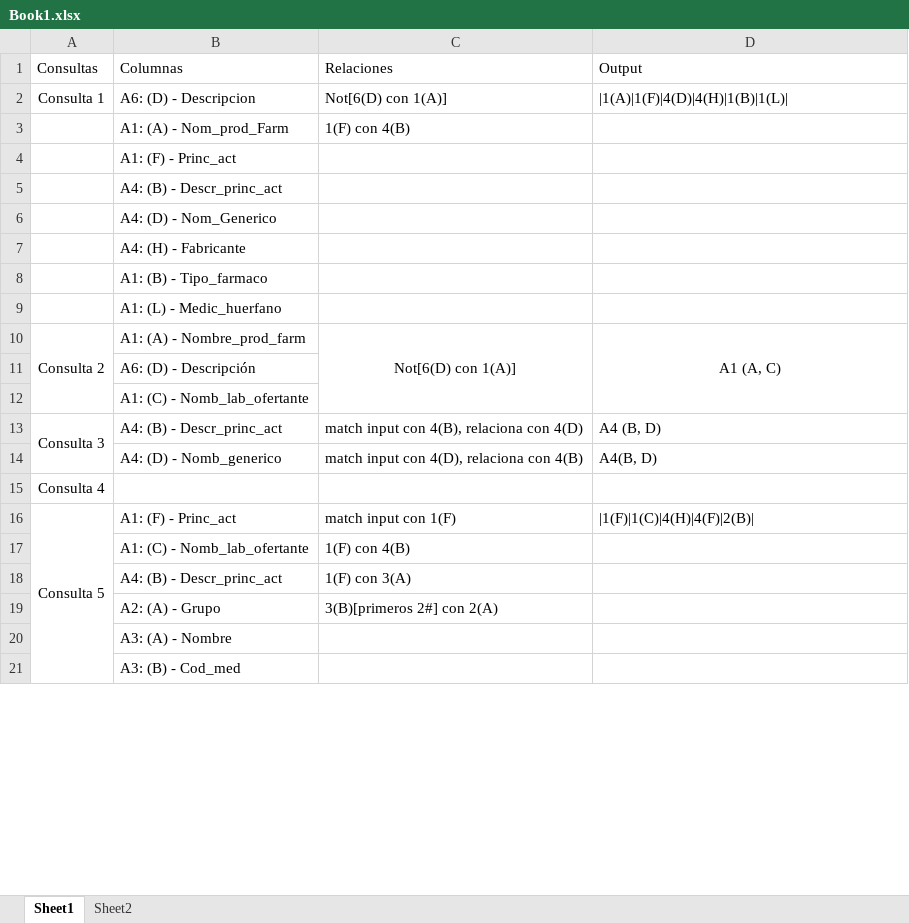
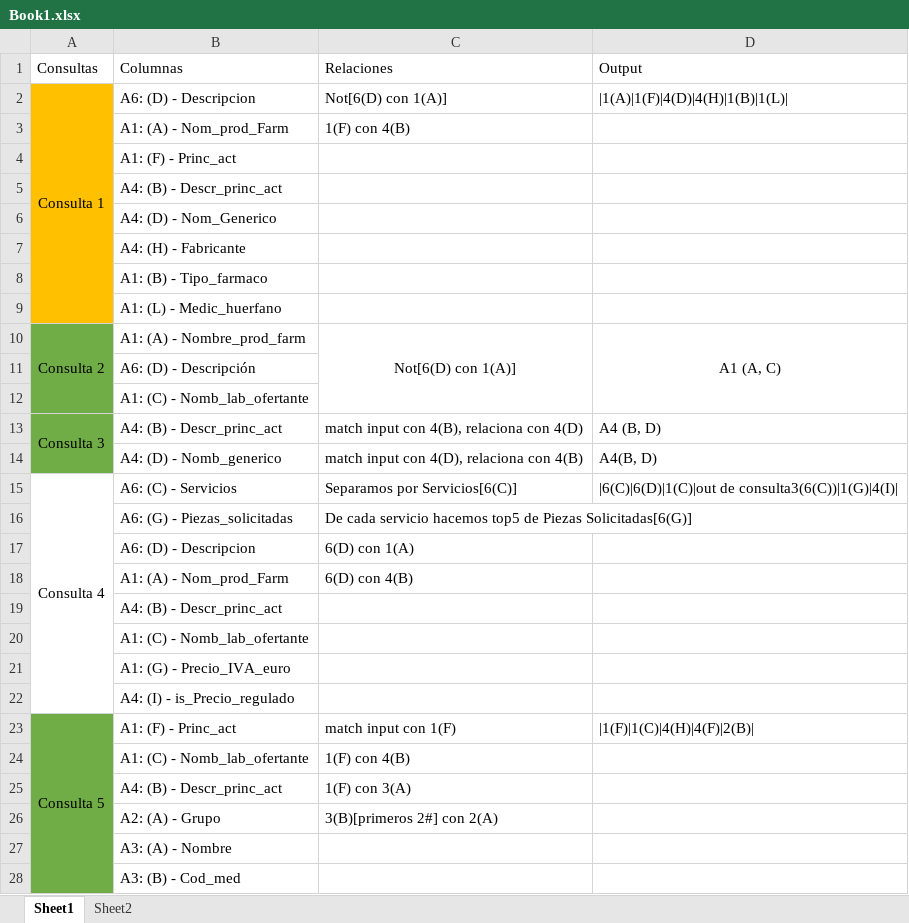
Before and after one commit to dnsing/bda_neo4j, an Excel workbook: Book1.xlsx, sheet Sheet1, drawn as a sheet; only a part is shown; values as stored, in another font and other column widths than the file's, no borders; removed rows and columns are numbered as before the commit, all else as after; the diff covers the shown part only; the diff names each change by its address in the sheet, - before the commit and + after, or states it on an @@ line.

```diff
--- a/Book1.xlsx (sheet Sheet1)
+++ b/Book1.xlsx (sheet Sheet1)
-A2:A9 fill: none
+A2:A9 fill: #FFC000
+A2:A9 merged
-A10:A14 fill: none
+A10:A14 fill: #70AD47
-row 15: Consulta 4
+row 15: Consulta 4 | A6: (C) - Servicios | Separamos por Servicios[6(C)] | |6(C)|6(D)|1(C)|out de consulta3(6(C))|1(G)|4(I)
+row 16:  | A6: (G) - Piezas_solicitadas | De cada servicio hacemos top5 de Piezas Solicitadas[6(G)]
+row 17:  | A6: (D) - Descripcion | 6(D) con 1(A)
+row 18:  | A1: (A) - Nom_prod_Farm | 6(D) con 4(B)
+row 19:  | A4: (B) - Descr_princ_act
+row 20:  | A1: (C) - Nomb_lab_ofertante
+row 21:  | A1: (G) - Precio_IVA_euro
+row 22:  | A4: (I) - is_Precio_regulado
-A23:A28 fill: none
+A23:A28 fill: #70AD47
```
Also changed, not shown: 3 added rows, 1 removed row and cell formats elsewhere in this sheet, sheet Sheet2, 6 other files.
